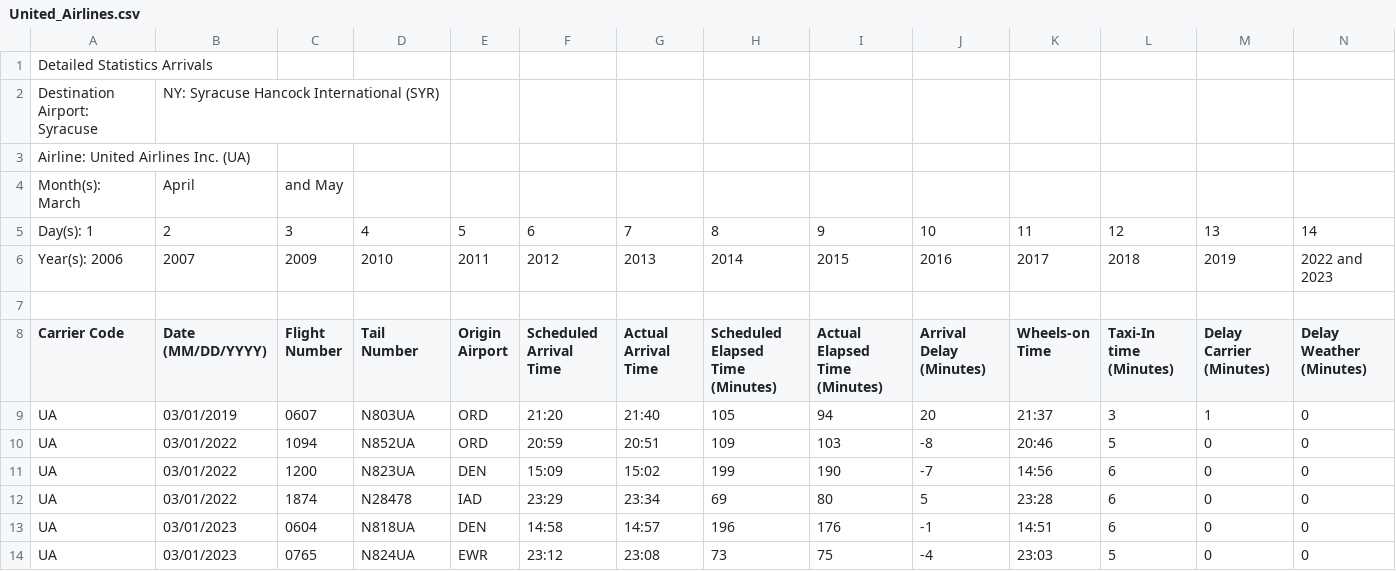
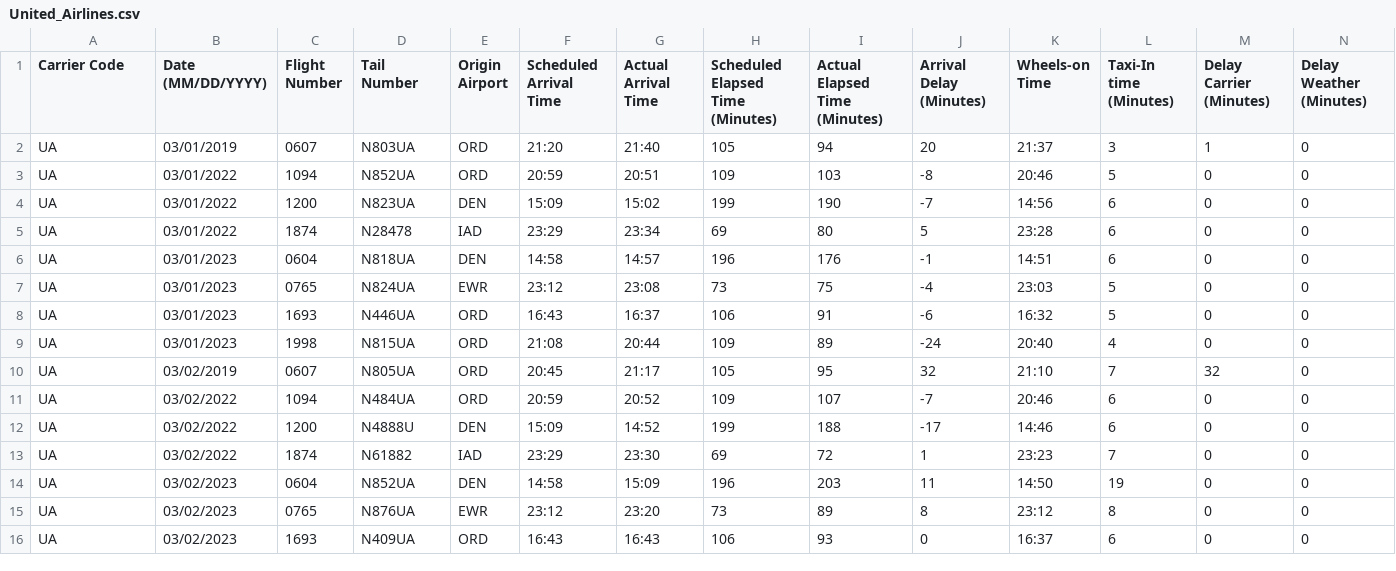
Before and after one commit to akibjawad/predict-flight-landing, a CSV file: data/Arrivals/United_Airlines.csv, drawn as a sheet; only a part is shown; the shorter side is filled out with more unchanged rows; rows hold the shown columns only; the diff names each change by its address in the sheet, - before the commit and + after, or states it on an @@ line.

```diff
--- a/data/Arrivals/United_Airlines.csv
+++ b/data/Arrivals/United_Airlines.csv
-row 1: Detailed Statistics Arrivals
-row 2: Destination Airport: Syracuse | NY: Syracuse Hancock International (SYR)
-row 3: Airline: United Airlines Inc. (UA)
-row 4: Month(s): March | April | and May
-row 5: Day(s): 1 | 2 | 3 | 4 | 5 | 6 | 7 | 8 | 9 | 10 | 11 | 12 | 13 | 14
-row 6: Year(s): 2006 | 2007 | 2009 | 2010 | 2011 | 2012 | 2013 | 2014 | 2015 | 2016 | 2017 | 2018 | 2019 | 2022 and 2023
-row 7: (empty)
```
Also changed, not shown: data/Arrivals/Delta_Airlines.csv, data/Arrivals/JetBlue_Airlines.csv, 3 other files.
